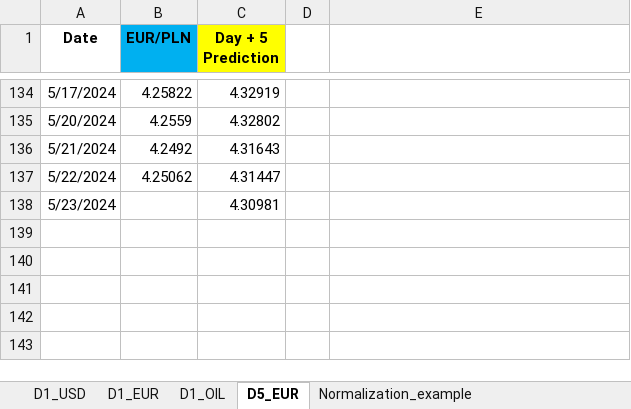
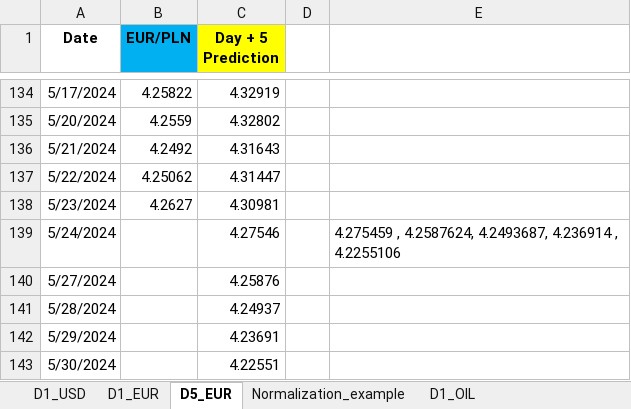
Before and after one commit to Mike7205/4_models1, an Excel workbook: LSTM_mv.xlsx, sheet D5_EUR, drawn as a sheet; only a part is shown, gaps mark what is left out; values as stored, in another font and other column widths than the file's, no borders; the diff names each change by its address in the sheet, - before the commit and + after, or states it on an @@ line.

```diff
--- a/LSTM_mv.xlsx (sheet D5_EUR)
+++ b/LSTM_mv.xlsx (sheet D5_EUR)
@@ sheet tab order changed: D1_USD | D1_EUR | D5_EUR | Normalization_example | D1_OIL @@
-B138 (EUR/PLN): (empty)
+B138 (EUR/PLN): 4.2627
+row 139: 5/24/2024 |  | 4.27546 |  | 4.275459 , 4.2587624, 4.2493687, 4.236914 , 4.2255106
+row 140: 5/27/2024 |  | 4.25876
+row 141: 5/28/2024 |  | 4.24937
+row 142: 5/29/2024 |  | 4.23691
+row 143: 5/30/2024 |  | 4.22551
```
Also changed, not shown: sheet D1_USD, sheet D1_EUR.
